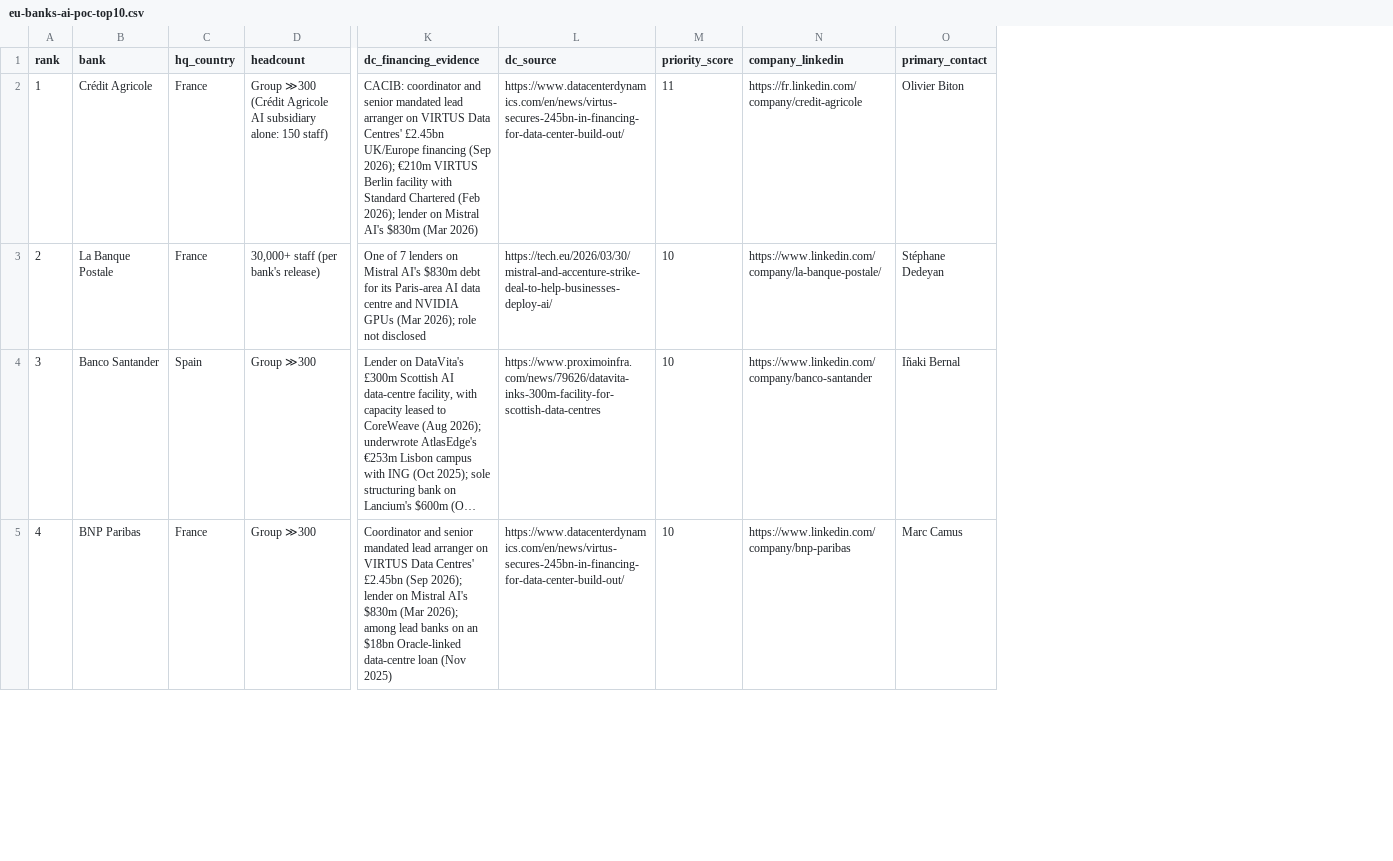
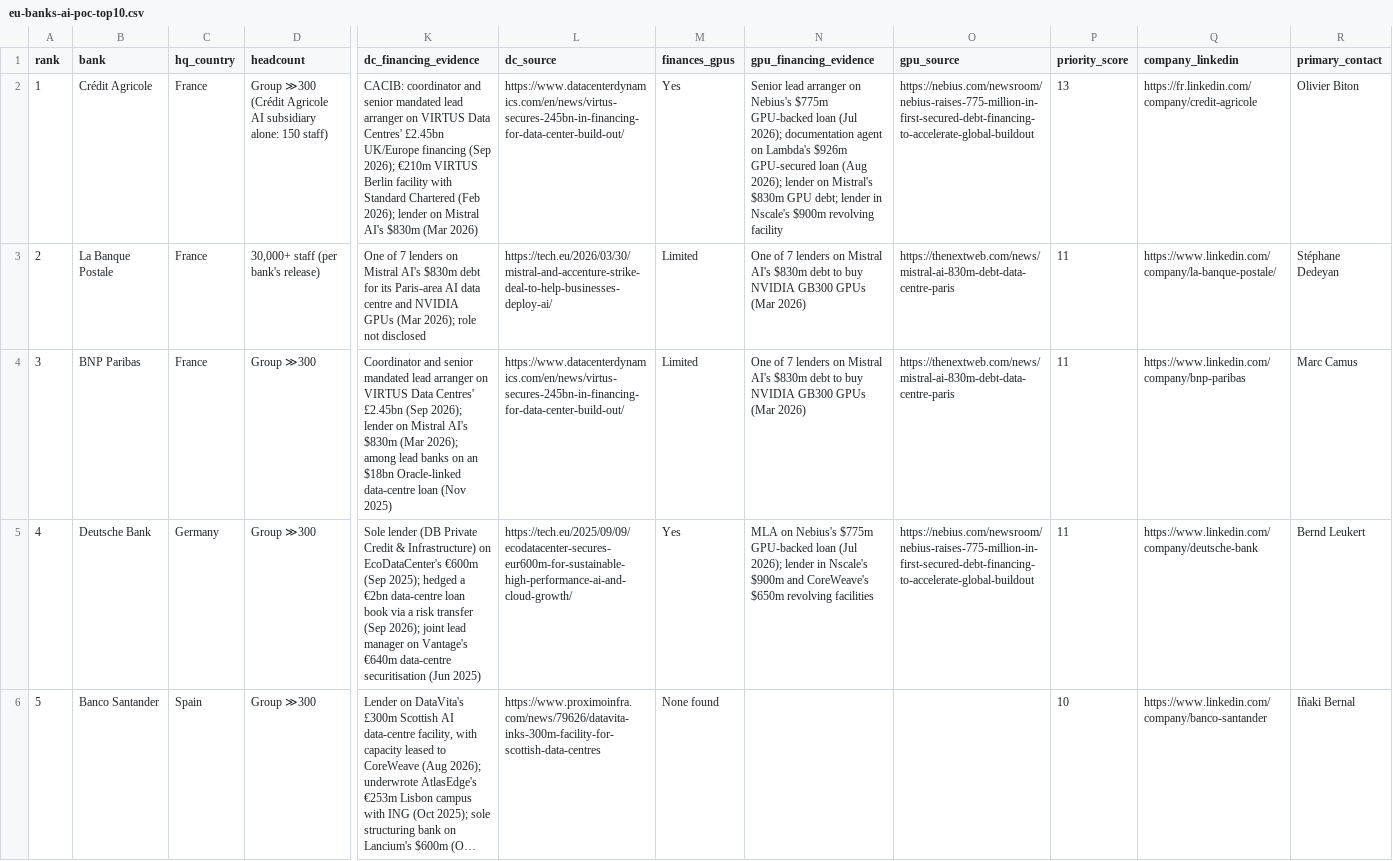
Before and after one commit to tarikraion/tarikraion, a CSV file: research/eu-banks-ai-poc-2026-11/eu-banks-ai-poc-top10.csv, drawn as a sheet; only a part is shown, gaps mark what is left out; long unchanged cells end in …; removed rows and columns are numbered as before the commit, all else as after; rows hold the shown columns only; the diff covers the shown part only; the diff names each change by its address in the sheet, - before the commit and + after, or states it on an @@ line.

```diff
--- a/research/eu-banks-ai-poc-2026-11/eu-banks-ai-poc-top10.csv
+++ b/research/eu-banks-ai-poc-2026-11/eu-banks-ai-poc-top10.csv
+column M (finances_gpus), rows 2-3: Yes | Limited; row 6: None found
+column N (gpu_financing_evidence), rows 2-3: Senior lead arranger on Nebius's $775m GPU-backed loan (Jul 2026); documentation agent on Lambda's $926m GPU-secured loan (Aug 2026); lender on Mistral's $830m GPU debt; lender in Nscale's $900m revolving facility | One of 7 lenders on Mistral AI's $830m debt to buy NVIDIA GB300 GPUs (Mar 2026)
+column O (gpu_source), rows 2-3: https://nebius.com/newsroom/nebius-raises-775-million-in-first-secured-debt-financing-to-accelerate-global-buildout | https://thenextweb.com/news/mistral-ai-830m-debt-data-centre-paris
-P2 (priority_score): 11
+P2 (priority_score): 13
-P3 (priority_score): 10
+P3 (priority_score): 11
+row 4: 3 | BNP Paribas | France | Group ≫300 | Coordinator and senior mandated lead arranger on VIRTUS Data Centres' £2.45bn (Sep 2026); lender on Mistral AI's $830m (Mar 2026); among lead banks on an $18bn Oracle-linked data-centre loan (Nov 2025) | https://www.datacenterdynamics.com/en/news/virtus-secures-245bn-in-financing-for-data-center-build-out/ | Limited | One of 7 lenders on Mistral AI's $830m debt to buy NVIDIA GB300 GPUs (Mar 2026) | https://thenextweb.com/news/mistral-ai-830m-debt-data-centre-paris | 11 | https://www.linkedin.com/company/bnp-paribas | Marc Camus
+row 5: 4 | Deutsche Bank | Germany | Group ≫300 | Sole lender (DB Private Credit & Infrastructure) on EcoDataCenter's €600m (Sep 2025); hedged a €2bn data-centre loan book via a risk transfer (Sep 2026); joint lead manager on Vantage's €640m data-centre securitisation (Jun 2025) | https://tech.eu/2025/09/09/ecodatacenter-secures-eur600m-for-sustainable-high-performance-ai-and-cloud-growth/ | Yes | MLA on Nebius's $775m GPU-backed loan (Jul 2026); lender in Nscale's $900m and CoreWeave's $650m revolving facilities | https://nebius.com/newsroom/nebius-raises-775-million-in-first-secured-debt-financing-to-accelerate-global-buildout | 11 | https://www.linkedin.com/company/deutsche-bank | Bernd Leukert
@@ column A (rank) renumbered between rows 6 and 10 @@
-row 5: 4 | BNP Paribas | France | Group ≫300 | Coordinator and senior mandated lead arranger on VIRTUS Data Centres' £2.45bn (Sep 2026); lender on Mistral AI's $830m (Mar 2026); among lead banks on an $18bn Oracle-linked data-centre loan (Nov 2025) | https://www.datacenterdynamics.com/en/news/virtus-secures-245bn-in-financing-for-data-center-build-out/ | 10 | https://www.linkedin.com/company/bnp-paribas | Marc Camus
```
Also changed, not shown: 1 added row, 2 removed rows and 12 edited cells elsewhere in this file, research/london-fs-2026-11/london-trading-firms.csv, research/london-fs-2026-11/uk-banks-gpu.csv, 3 other files.
